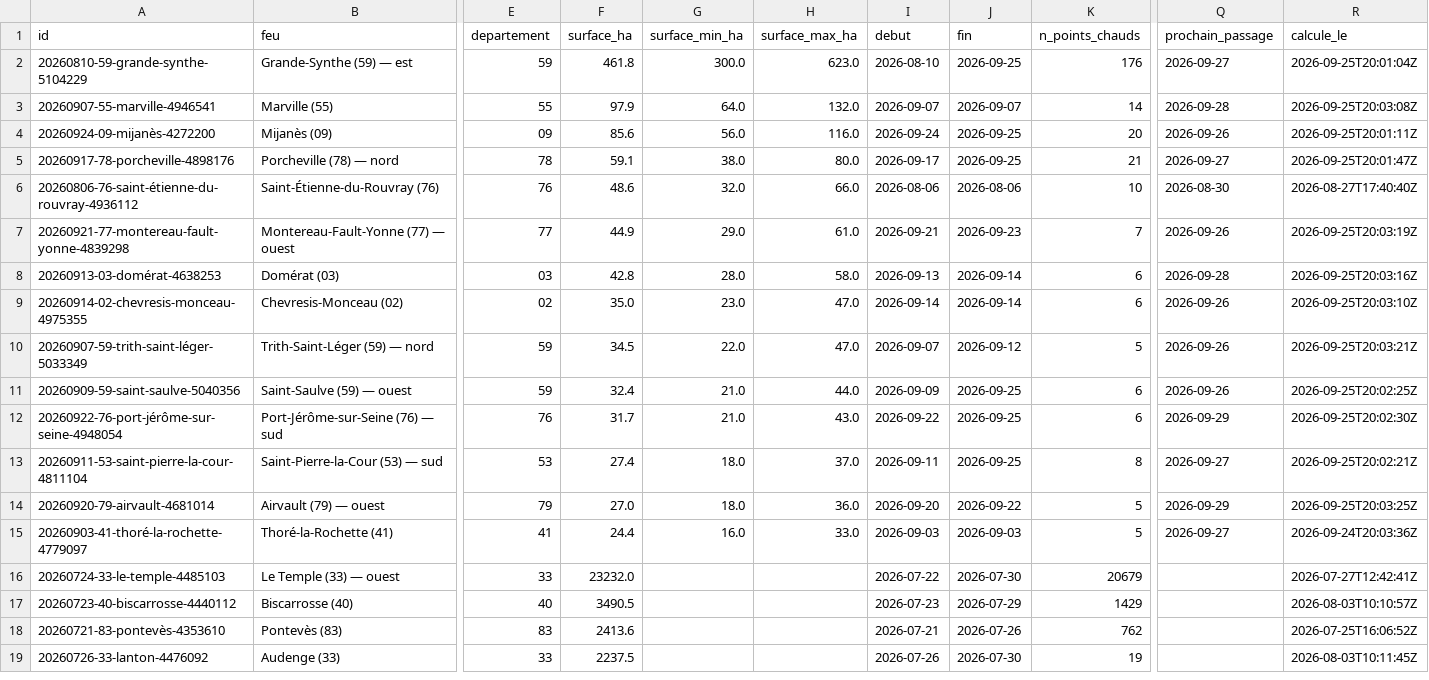
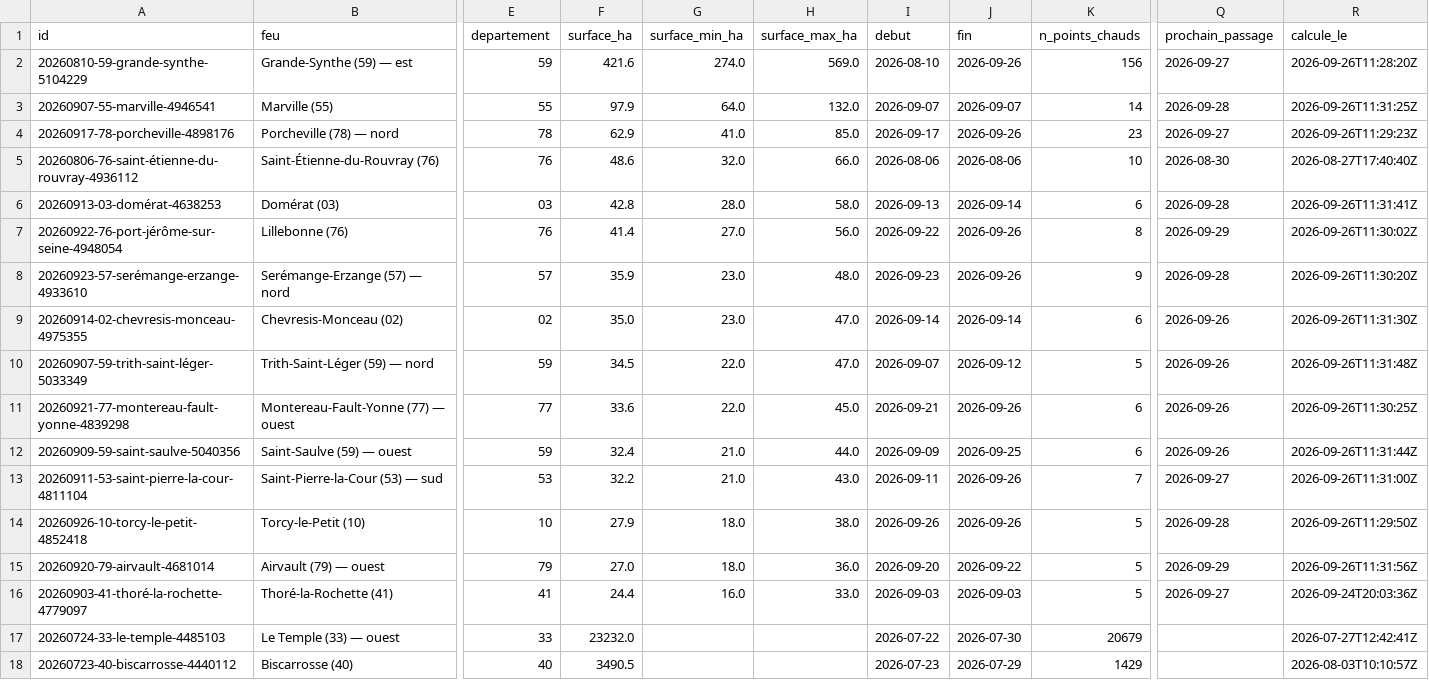
Before and after one commit to r0bp3nguin/brulis, a CSV file: site/data/feux.csv, drawn as a sheet; only a part is shown, gaps mark what is left out; the shorter side is filled out with more unchanged rows; removed rows and columns are numbered as before the commit, all else as after; rows hold the shown columns only; the diff covers the shown part only; the diff names each change by its address in the sheet, - before the commit and + after, or states it on an @@ line.

```diff
--- a/site/data/feux.csv
+++ b/site/data/feux.csv
-F2 (surface_ha): 461.8
+F2 (surface_ha): 421.6
-G2 (surface_min_ha): 300.0
+G2 (surface_min_ha): 274.0
-H2 (surface_max_ha): 623.0
+H2 (surface_max_ha): 569.0
-J2 (fin): 2026-09-25
+J2 (fin): 2026-09-26
-K2 (n_points_chauds): 176
+K2 (n_points_chauds): 156
-R2 (calcule_le): 2026-09-25T20:01:04Z
+R2 (calcule_le): 2026-09-26T11:28:20Z
-R3 (calcule_le): 2026-09-25T20:03:08Z
+R3 (calcule_le): 2026-09-26T11:31:25Z
-row 4: 20260924-09-mijanès-4272200 | Mijanès (09) | 09 | 85.6 | 56.0 | 116.0 | 2026-09-24 | 2026-09-25 | 20 | 2026-09-26 | 2026-09-25T20:01:11Z
-F4 (surface_ha): 59.1
+F4 (surface_ha): 62.9
-G4 (surface_min_ha): 38.0
+G4 (surface_min_ha): 41.0
-H4 (surface_max_ha): 80.0
+H4 (surface_max_ha): 85.0
-J4 (fin): 2026-09-25
+J4 (fin): 2026-09-26
-K4 (n_points_chauds): 21
+K4 (n_points_chauds): 23
-R4 (calcule_le): 2026-09-25T20:01:47Z
+R4 (calcule_le): 2026-09-26T11:29:23Z
-row 7: 20260921-77-montereau-fault-yonne-4839298 | Montereau-Fault-Yonne (77) — ouest | 77 | 44.9 | 29.0 | 61.0 | 2026-09-21 | 2026-09-23 | 7 | 2026-09-26 | 2026-09-25T20:03:19Z
-R6 (calcule_le): 2026-09-25T20:03:16Z
+R6 (calcule_le): 2026-09-26T11:31:41Z
+row 7: 20260922-76-port-jérôme-sur-seine-4948054 | Lillebonne (76) | 76 | 41.4 | 27.0 | 56.0 | 2026-09-22 | 2026-09-26 | 8 | 2026-09-29 | 2026-09-26T11:30:02Z
+row 8: 20260923-57-serémange-erzange-4933610 | Serémange-Erzange (57) — nord | 57 | 35.9 | 23.0 | 48.0 | 2026-09-23 | 2026-09-26 | 9 | 2026-09-28 | 2026-09-26T11:30:20Z
-R9 (calcule_le): 2026-09-25T20:03:10Z
+R9 (calcule_le): 2026-09-26T11:31:30Z
-R10 (calcule_le): 2026-09-25T20:03:21Z
+R10 (calcule_le): 2026-09-26T11:31:48Z
+row 11: 20260921-77-montereau-fault-yonne-4839298 | Montereau-Fault-Yonne (77) — ouest | 77 | 33.6 | 22.0 | 45.0 | 2026-09-21 | 2026-09-26 | 6 | 2026-09-26 | 2026-09-26T11:30:25Z
-R12 (calcule_le): 2026-09-25T20:02:25Z
+R12 (calcule_le): 2026-09-26T11:31:44Z
-row 12: 20260922-76-port-jérôme-sur-seine-4948054 | Port-Jérôme-sur-Seine (76) — sud | 76 | 31.7 | 21.0 | 43.0 | 2026-09-22 | 2026-09-25 | 6 | 2026-09-29 | 2026-09-25T20:02:30Z
-F13 (surface_ha): 27.4
+F13 (surface_ha): 32.2
-G13 (surface_min_ha): 18.0
+G13 (surface_min_ha): 21.0
-H13 (surface_max_ha): 37.0
+H13 (surface_max_ha): 43.0
-J13 (fin): 2026-09-25
+J13 (fin): 2026-09-26
-K13 (n_points_chauds): 8
+K13 (n_points_chauds): 7
-R13 (calcule_le): 2026-09-25T20:02:21Z
+R13 (calcule_le): 2026-09-26T11:31:00Z
+row 14: 20260926-10-torcy-le-petit-4852418 | Torcy-le-Petit (10) | 10 | 27.9 | 18.0 | 38.0 | 2026-09-26 | 2026-09-26 | 5 | 2026-09-28 | 2026-09-26T11:29:50Z
-R15 (calcule_le): 2026-09-25T20:03:25Z
+R15 (calcule_le): 2026-09-26T11:31:56Z
```
Also changed, not shown: 2 added rows, 1 removed row and 2 edited cells elsewhere in this file, 39 other files.
